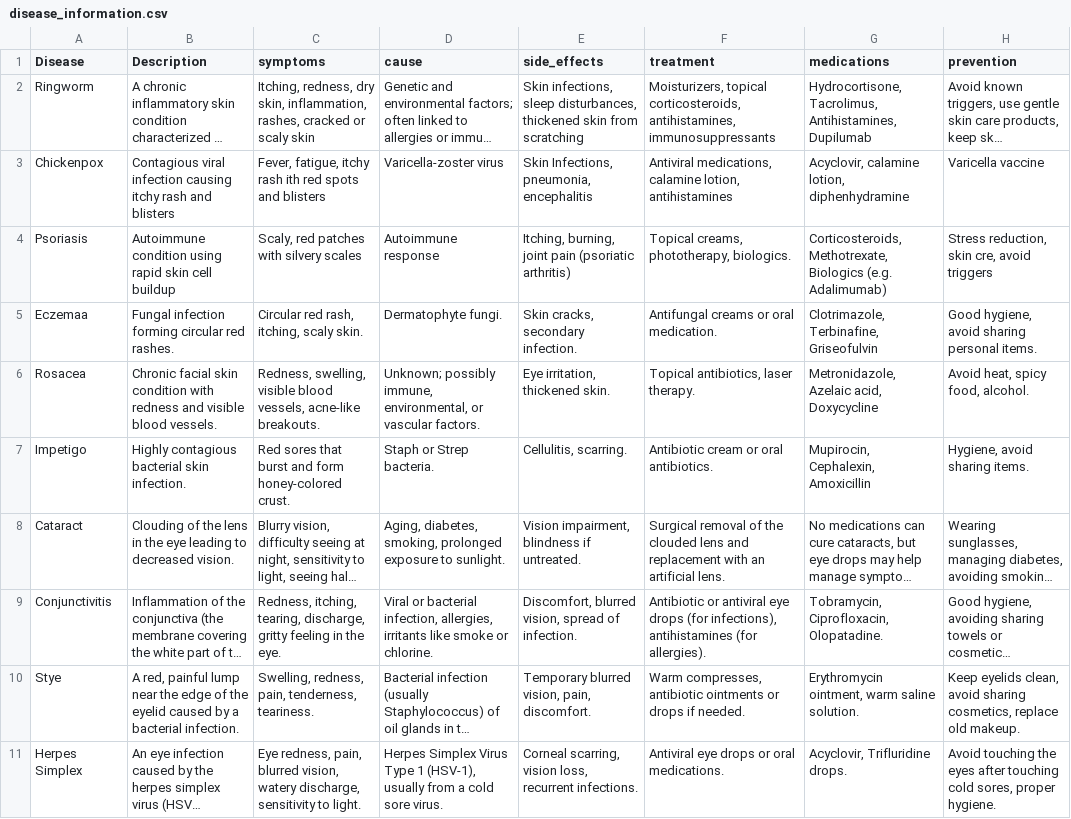
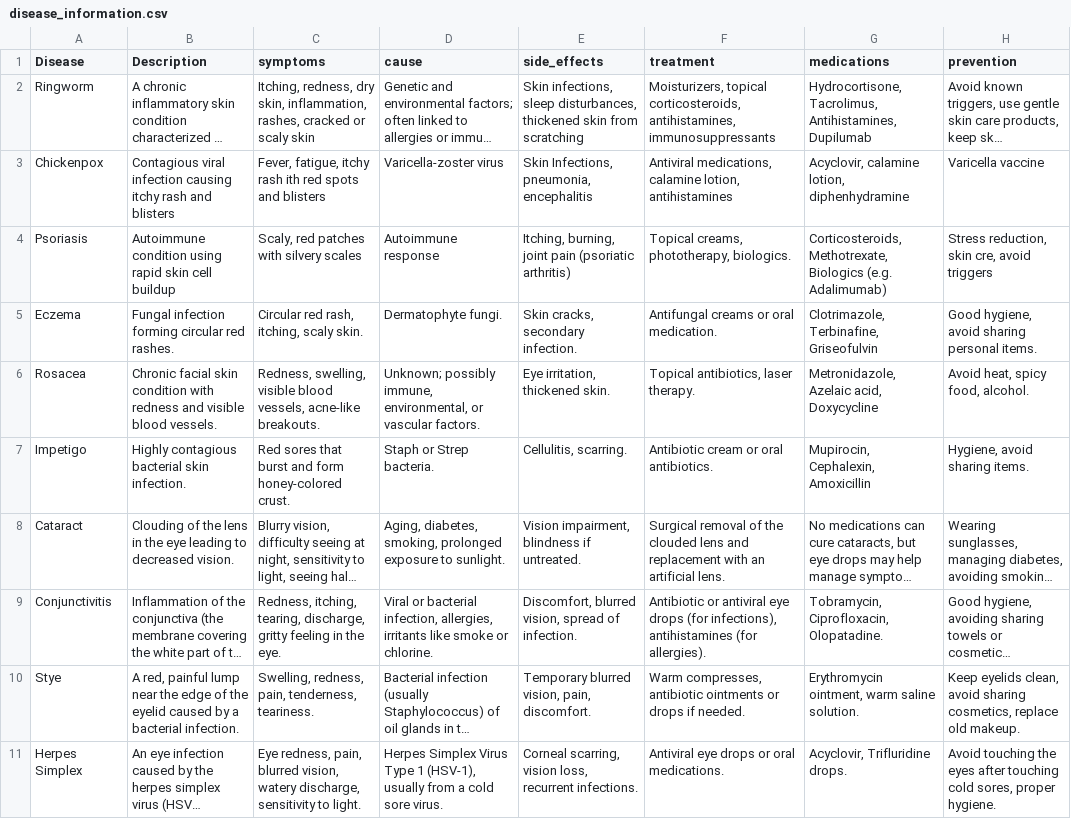
Before and after one commit to DilshadNaleem/Alcura-Flask, a CSV file: Disease/disease_information.csv, drawn as a sheet; only a part is shown; long unchanged cells end in …; the diff names each change by its address in the sheet, - before the commit and + after, or states it on an @@ line.

```diff
--- a/Disease/disease_information.csv
+++ b/Disease/disease_information.csv
-A5 (Disease): Eczemaa
+A5 (Disease): Eczema
```
Also changed, not shown: 39 other files.
